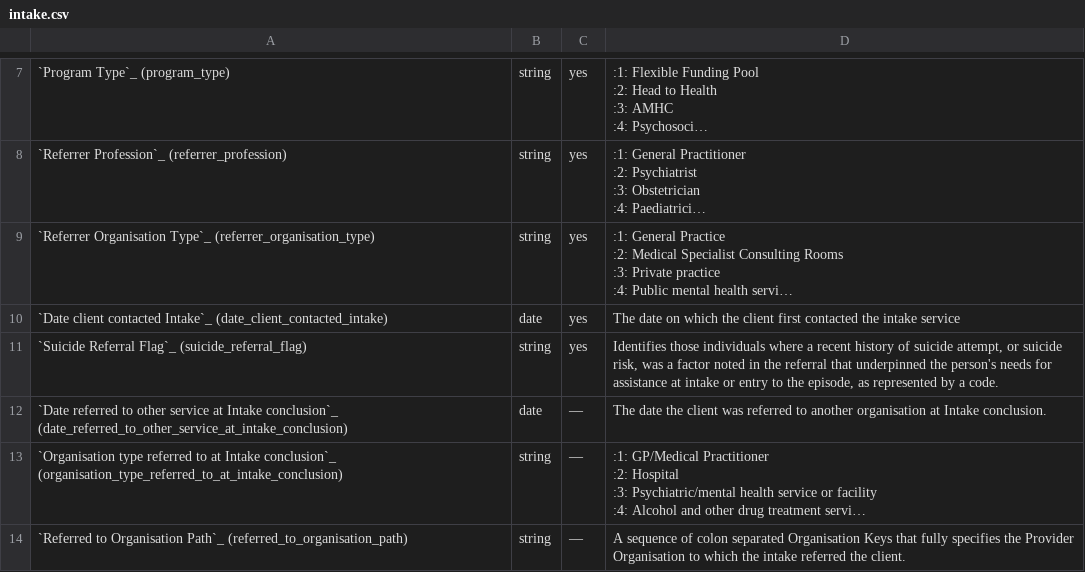
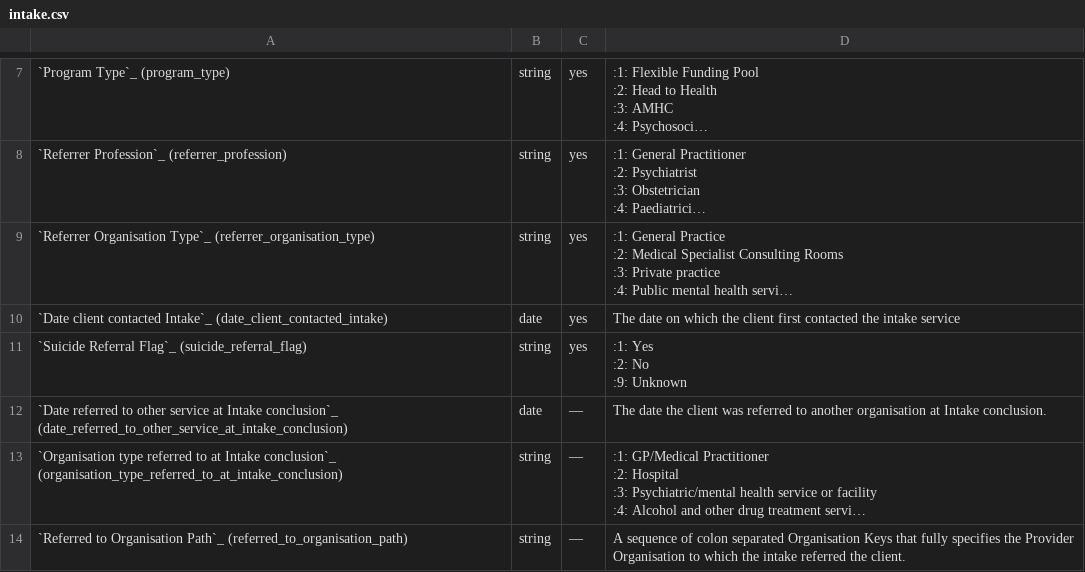
Before and after one commit to logicly-au/pmhc-mds-spec, a CSV file: doc/record/intake.csv, drawn as a sheet; only a part is shown, gaps mark what is left out; long unchanged cells end in ….

```diff
--- a/doc/record/intake.csv
+++ b/doc/record/intake.csv
@@ -70,5 +70,7 @@
 ",date,yes,"The date on which the client first contacted the intake service"
-"`Suicide Referral Flag`_ (suicide_referral_flag)
-
-",string,yes,"Identifies those individuals where a recent history of suicide attempt, or suicide risk, was a factor noted in the referral that underpinned the person's needs for assistance at intake or entry to the episode, as represented by a code."
+"`Suicide Referral Flag`_ (suicide_referral_flag)
+
+",string,yes,":1: Yes
+:2: No
+:9: Unknown"
 "`Date referred to other service at Intake conclusion`_ (date_referred_to_other_service_at_intake_conclusion)
```
Also changed, not shown: 3 other files.
